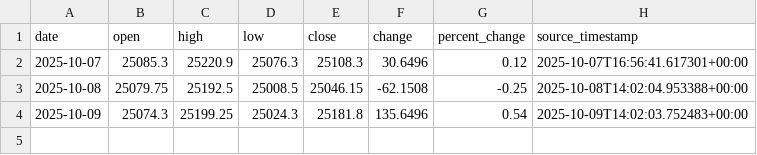
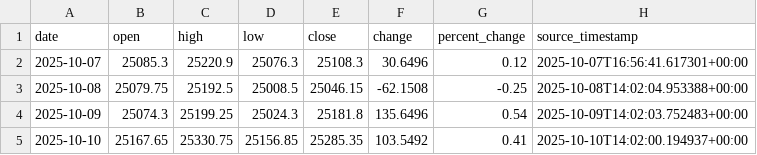
Before and after one commit to AdityaPotnis/practice-repo1, a CSV file: data/nifty_50_tracker_yf.csv, drawn as a sheet; the diff names each change by its address in the sheet, - before the commit and + after, or states it on an @@ line.

```diff
--- a/data/nifty_50_tracker_yf.csv
+++ b/data/nifty_50_tracker_yf.csv
+row 5: 2025-10-10 | 25167.65 | 25330.75 | 25156.85 | 25285.35 | 103.5492 | 0.41 | 2025-10-10T14:02:00.194937+00:00
```
